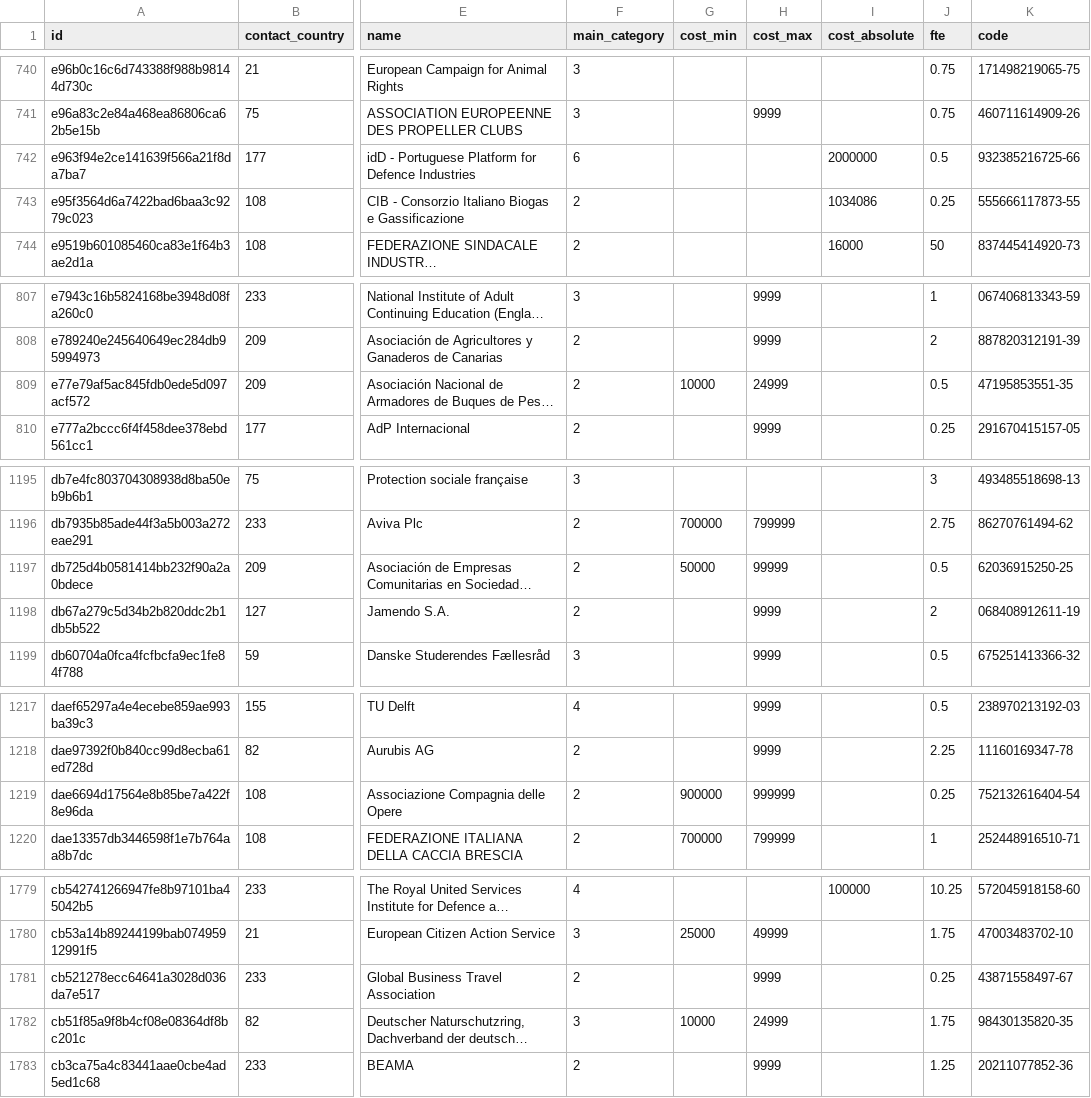
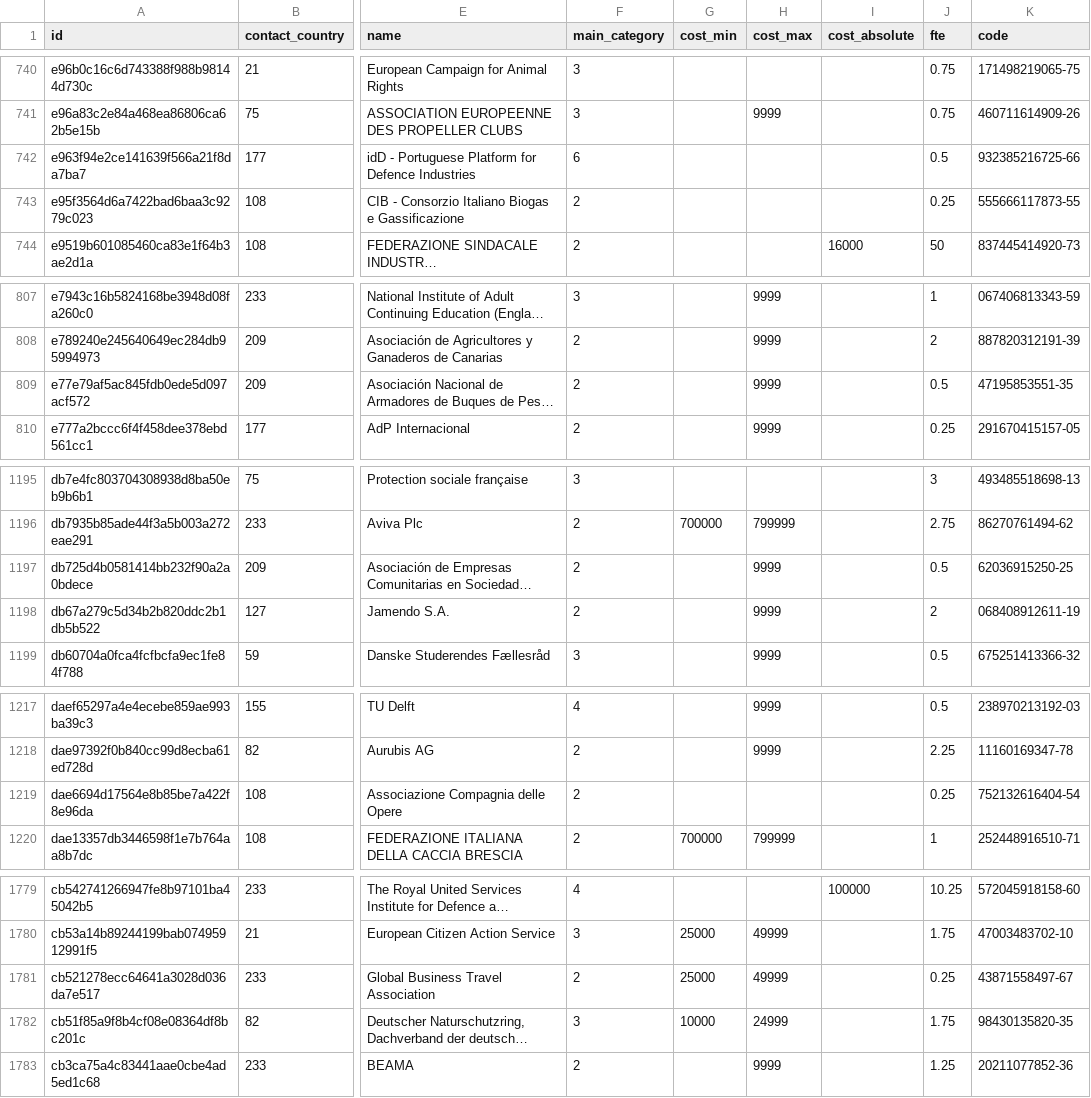
Before and after one commit to tttp/doi, a CSV file: data/r.csv, drawn as a sheet; only a part is shown, gaps mark what is left out; long unchanged cells end in …; the diff covers the shown part only; the diff names each change by its address in the sheet, - before the commit and + after, or states it on an @@ line.

```diff
--- a/data/r.csv
+++ b/data/r.csv
-I742 (cost_absolute): 2000000
+I742 (cost_absolute): (empty)
-I743 (cost_absolute): 1034086
+I743 (cost_absolute): (empty)
-G809 (cost_min): 10000
+G809 (cost_min): (empty)
-H809 (cost_max): 24999
+H809 (cost_max): 9999
-G1197 (cost_min): 50000
+G1197 (cost_min): (empty)
-H1197 (cost_max): 99999
+H1197 (cost_max): 9999
-G1219 (cost_min): 900000
+G1219 (cost_min): (empty)
-H1219 (cost_max): 999999
+H1219 (cost_max): (empty)
-G1781 (cost_min): (empty)
+G1781 (cost_min): 25000
-H1781 (cost_max): 9999
+H1781 (cost_max): 49999
```
Also changed, not shown: 115 edited cells elsewhere in this file, data/representative-finance-light.csv, 4 other files.
